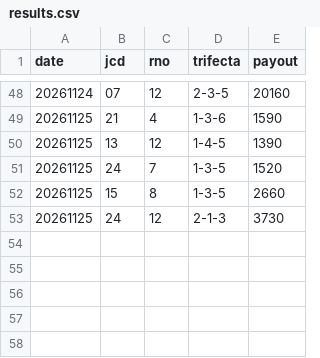
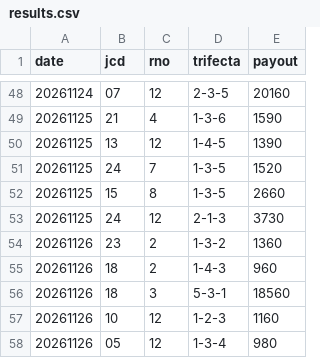
Before and after one commit to formulaonewinred-bli/bote-tuchi, a CSV file: data/results.csv, drawn as a sheet; only a part is shown, gaps mark what is left out; the diff names each change by its address in the sheet, - before the commit and + after, or states it on an @@ line.

```diff
--- a/data/results.csv
+++ b/data/results.csv
+row 54: 20261126 | 23 | 2 | 1-3-2 | 1360
+row 55: 20261126 | 18 | 2 | 1-4-3 | 960
+row 56: 20261126 | 18 | 3 | 5-3-1 | 18560
+row 57: 20261126 | 10 | 12 | 1-2-3 | 1160
+row 58: 20261126 | 05 | 12 | 1-3-4 | 980
```
Also changed, not shown: data/course12.csv, 1 other file.
